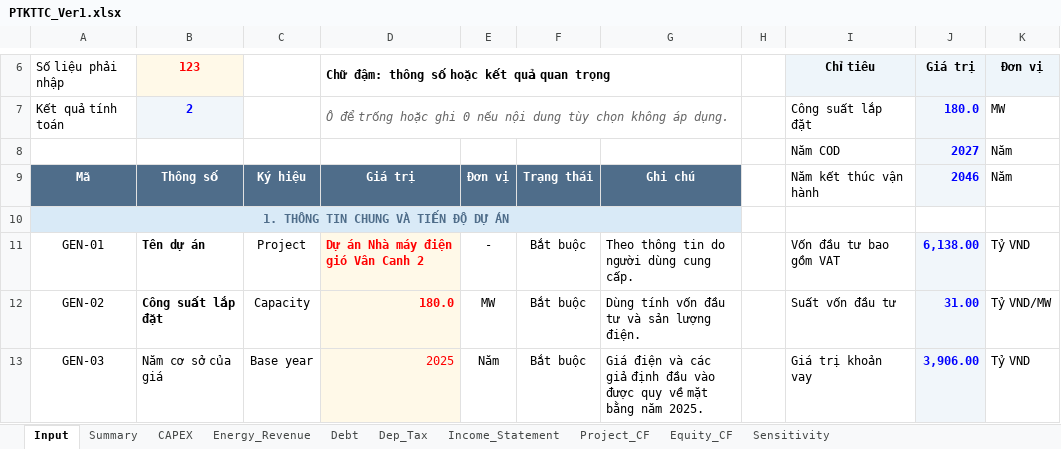
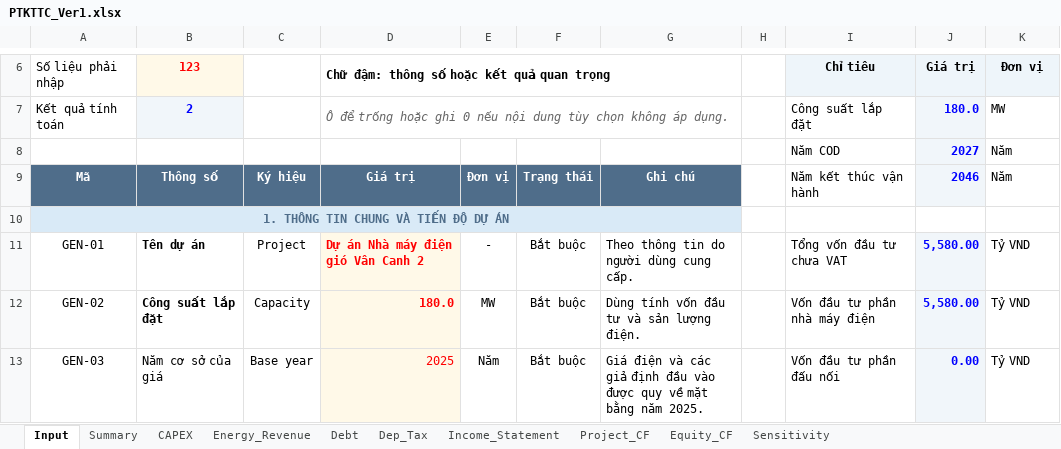
Before and after one commit to Hoang176/Phan-tich-tai-chinh, an Excel workbook: PTKTTC_Ver1.xlsx, sheet Input, drawn as a sheet; only a part is shown, gaps mark what is left out; values as stored, in another font and other column widths than the file's, no borders; conditional formats not drawn; the diff covers the shown part only; the diff names each change by its address in the sheet, - before the commit and + after, or states it on an @@ line.

Commit message:
Tách vốn đầu tư nhà máy điện và đấu nối

```diff
--- a/PTKTTC_Ver1.xlsx (sheet Input)
+++ b/PTKTTC_Ver1.xlsx (sheet Input)
-I11 (Chỉ tiêu): Vốn đầu tư bao gồm VAT
+I11 (Chỉ tiêu): Tổng vốn đầu tư chưa VAT
-J11 (Giá trị): 6,138.00
+J11 (Giá trị): 5,580.00
-I12 (Chỉ tiêu): Suất vốn đầu tư
+I12 (Chỉ tiêu): Vốn đầu tư phần nhà máy điện
-J12 (Giá trị): 31.00
+J12 (Giá trị): 5,580.00
-K12 (Đơn vị): Tỷ VND/MW
+K12 (Đơn vị): Tỷ VND
-I13 (Chỉ tiêu): Giá trị khoản vay
+I13 (Chỉ tiêu): Vốn đầu tư phần đấu nối
-J13 (Giá trị): 3,906.00
+J13 (Giá trị): 0.00
```
Also changed, not shown: 16 edited cells elsewhere in this sheet, sheet Summary, sheet CAPEX, formulas that keep their value.
